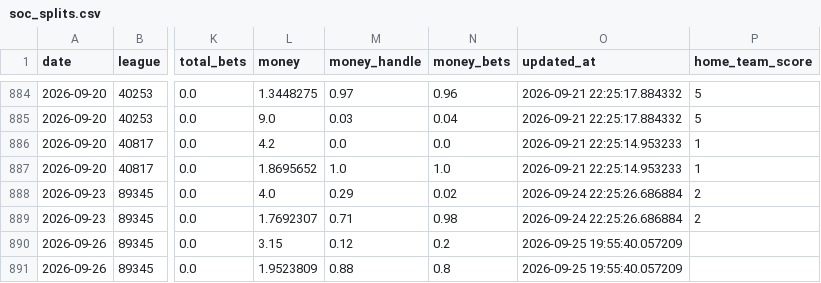
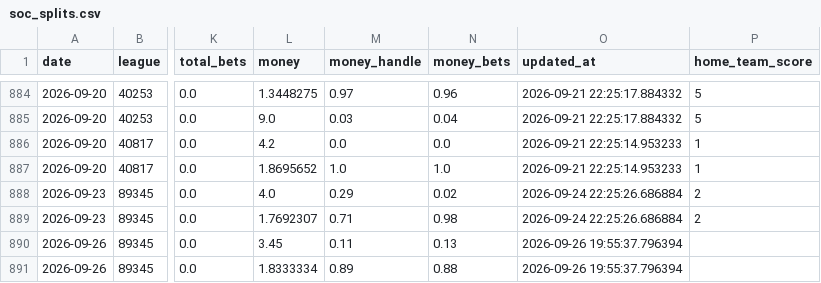
Before and after one commit to danielcappello/splitVault, a CSV file: soc_splits.csv, drawn as a sheet; only a part is shown, gaps mark what is left out; the diff names each change by its address in the sheet, - before the commit and + after, or states it on an @@ line.

Commit message:
Update soc files

```diff
--- a/soc_splits.csv
+++ b/soc_splits.csv
-L890 (money): 3.15
+L890 (money): 3.45
-M890 (money_handle): 0.12
+M890 (money_handle): 0.11
-N890 (money_bets): 0.2
+N890 (money_bets): 0.13
-O890:O891 (updated_at): 2026-09-25 19:55:40.057209
+O890:O891 (updated_at): 2026-09-26 19:55:37.796394
-L891 (money): 1.9523809
+L891 (money): 1.8333334
-M891 (money_handle): 0.88
+M891 (money_handle): 0.89
-N891 (money_bets): 0.8
+N891 (money_bets): 0.88
```
